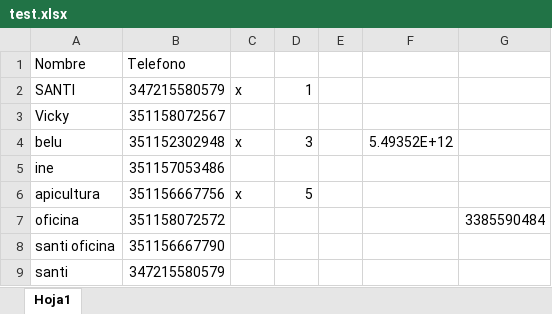
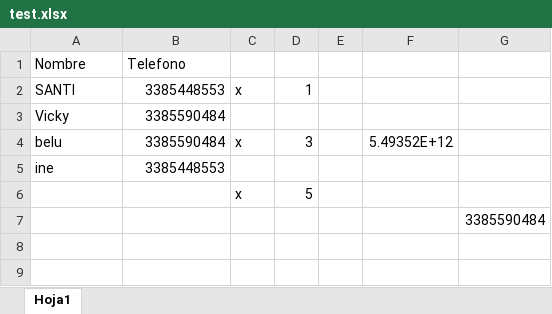
Before and after one commit to bautibustos/AutoSend, an Excel workbook: Files/test.xlsx, sheet Hoja1, drawn as a sheet; values as stored, in another font and other column widths than the file's, no borders; removed rows and columns are numbered as before the commit, all else as after; the diff names each change by its address in the sheet, - before the commit and + after, or states it on an @@ line.

```diff
--- a/Files/test.xlsx (sheet Hoja1)
+++ b/Files/test.xlsx (sheet Hoja1)
-B2: 347215580579
+B2: 3385448553
-B3: 351158072567
+B3: 3385590484
-B4: 351152302948
+B4: 3385590484
-B5: 351157053486
+B5: 3385448553
-A6: apicultura
+A6: (empty)
-B6: 351156667756
+B6: (empty)
-row 7: oficina | 351158072572 |  |  |  |  | 3385590484
-row 8: santi oficina | 351156667790
-row 9: santi | 347215580579
+row 7:  |  |  |  |  |  | 3385590484
```
Also changed, not shown: 3 other files.
